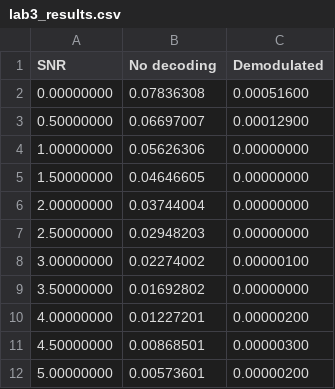
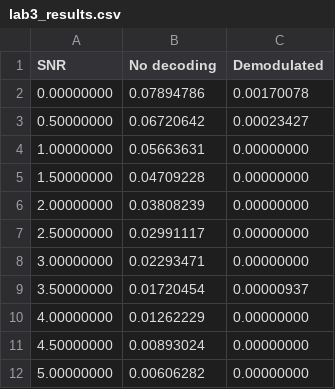
Before and after one commit to moisesmgft/telecommunication, a CSV file: data/lab3_results.csv, drawn as a sheet.

Commit message:
chore: lab4 results

```diff
--- a/data/lab3_results.csv
+++ b/data/lab3_results.csv
@@ -1,12 +1,12 @@
 SNR,"No decoding",Demodulated
-0.00000000,0.07836308,0.00051600
-0.50000000,0.06697007,0.00012900
-1.00000000,0.05626306,0.00000000
-1.50000000,0.04646605,0.00000000
-2.00000000,0.03744004,0.00000000
-2.50000000,0.02948203,0.00000000
-3.00000000,0.02274002,0.00000100
-3.50000000,0.01692802,0.00000000
-4.00000000,0.01227201,0.00000200
-4.50000000,0.00868501,0.00000300
-5.00000000,0.00573601,0.00000200
+0.00000000,0.07894786,0.00170078
+0.50000000,0.06720642,0.00023427
+1.00000000,0.05663631,0.00000000
+1.50000000,0.04709228,0.00000000
+2.00000000,0.03808239,0.00000000
+2.50000000,0.02991117,0.00000000
+3.00000000,0.02293471,0.00000000
+3.50000000,0.01720454,0.00000937
+4.00000000,0.01262229,0.00000000
+4.50000000,0.00893024,0.00000000
+5.00000000,0.00606282,0.00000000
```
Also changed, not shown: data/lab4_graph.csv, 2 other files.
